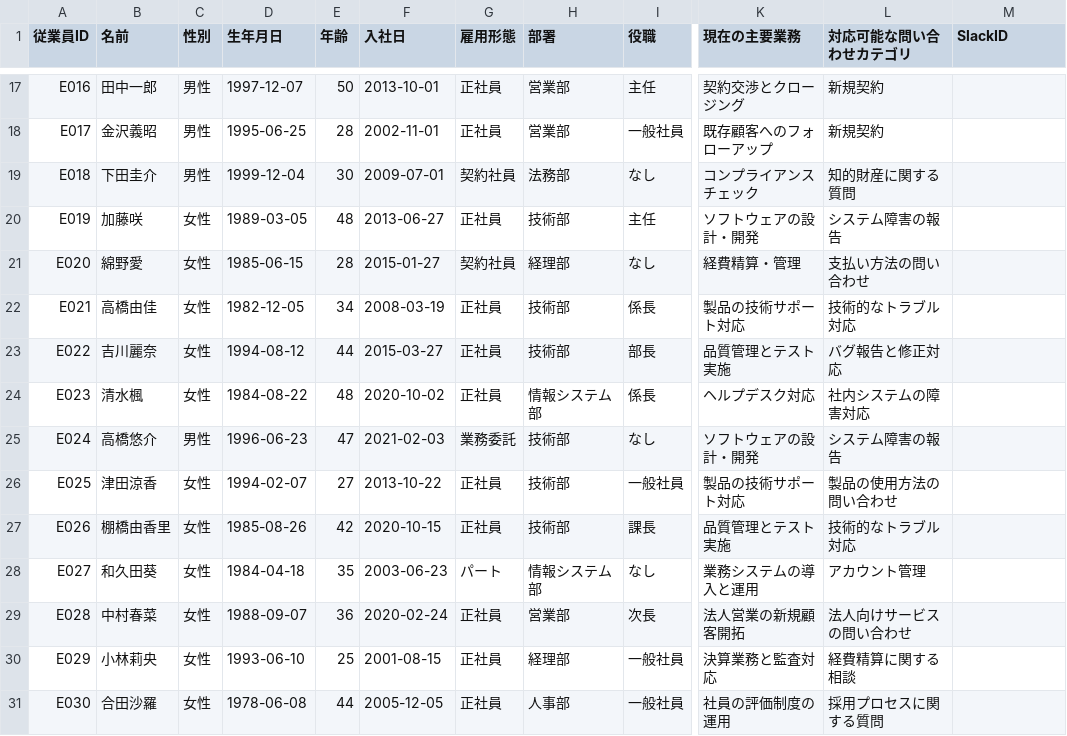
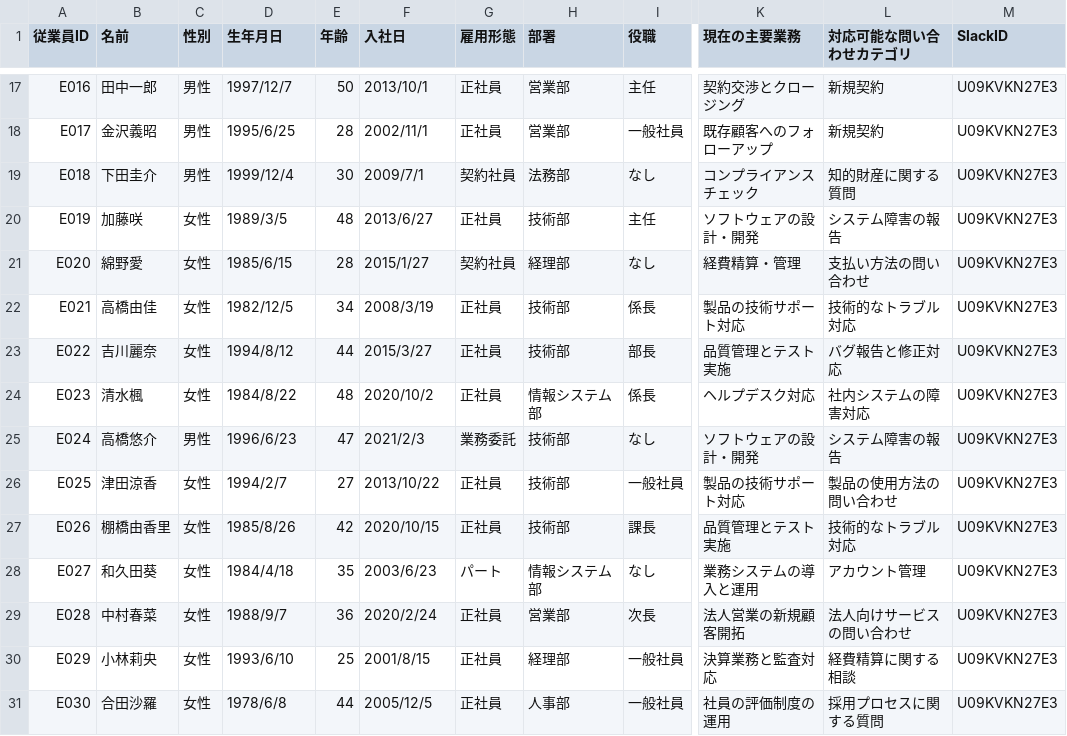
Before and after one commit to ssuzuki0123-tokyo/lesson_app_2_inquiry-automation, a CSV file: data/slack/従業員情報.csv, drawn as a sheet; only a part is shown, gaps mark what is left out; the diff covers the shown part only; the diff names each change by its address in the sheet, - before the commit and + after, or states it on an @@ line.

```diff
--- a/data/slack/従業員情報.csv
+++ b/data/slack/従業員情報.csv
-D17 (生年月日): 1997-12-07
+D17 (生年月日): 1997/12/7
-F17 (入社日): 2013-10-01
+F17 (入社日): 2013/10/1
-M17:M31 (SlackID): (empty)
+M17:M31 (SlackID): U09KVKN27E3
-D18 (生年月日): 1995-06-25
+D18 (生年月日): 1995/6/25
-F18 (入社日): 2002-11-01
+F18 (入社日): 2002/11/1
-D19 (生年月日): 1999-12-04
+D19 (生年月日): 1999/12/4
-F19 (入社日): 2009-07-01
+F19 (入社日): 2009/7/1
-D20 (生年月日): 1989-03-05
+D20 (生年月日): 1989/3/5
-F20 (入社日): 2013-06-27
+F20 (入社日): 2013/6/27
-D21 (生年月日): 1985-06-15
+D21 (生年月日): 1985/6/15
-F21 (入社日): 2015-01-27
+F21 (入社日): 2015/1/27
-D22 (生年月日): 1982-12-05
+D22 (生年月日): 1982/12/5
-F22 (入社日): 2008-03-19
+F22 (入社日): 2008/3/19
-D23 (生年月日): 1994-08-12
+D23 (生年月日): 1994/8/12
-F23 (入社日): 2015-03-27
+F23 (入社日): 2015/3/27
-D24 (生年月日): 1984-08-22
+D24 (生年月日): 1984/8/22
-F24 (入社日): 2020-10-02
+F24 (入社日): 2020/10/2
-D25 (生年月日): 1996-06-23
+D25 (生年月日): 1996/6/23
-F25 (入社日): 2021-02-03
+F25 (入社日): 2021/2/3
-D26 (生年月日): 1994-02-07
+D26 (生年月日): 1994/2/7
-F26 (入社日): 2013-10-22
+F26 (入社日): 2013/10/22
-D27 (生年月日): 1985-08-26
+D27 (生年月日): 1985/8/26
-F27 (入社日): 2020-10-15
+F27 (入社日): 2020/10/15
-D28 (生年月日): 1984-04-18
+D28 (生年月日): 1984/4/18
-F28 (入社日): 2003-06-23
+F28 (入社日): 2003/6/23
-D29 (生年月日): 1988-09-07
+D29 (生年月日): 1988/9/7
-F29 (入社日): 2020-02-24
+F29 (入社日): 2020/2/24
-D30 (生年月日): 1993-06-10
+D30 (生年月日): 1993/6/10
-F30 (入社日): 2001-08-15
+F30 (入社日): 2001/8/15
-D31 (生年月日): 1978-06-08
+D31 (生年月日): 1978/6/8
-F31 (入社日): 2005-12-05
+F31 (入社日): 2005/12/5
```
Also changed, not shown: 45 edited cells elsewhere in this file, 1 other file.
